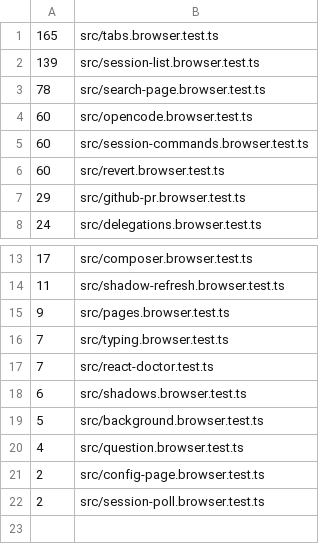
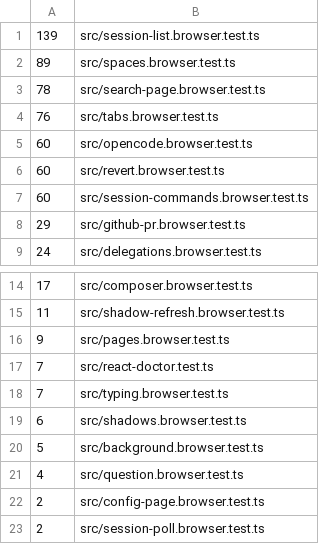
Before and after one commit to Rocketable/platform, a TSV file: .github/web-test-seconds.tsv, drawn as a sheet; only a part is shown, gaps mark what is left out.

Commit message:
internal/rocketclaw/web: split the tab browser tests across two files
tabs.browser.test.ts took about 165 seconds in CI, and one bun test
process runs a whole file, so the web shard holding it could not finish
sooner. Its tests now live in two files: tabs.browser.test.ts keeps the
strip, groups and menus, and spaces.browser.test.ts takes spaces,
Shared, Parked and the other-RocketClaw tests. They take about 76 and
89 seconds, so the slowest web shard drops to about 139 seconds.

The tab server fixture and the page helpers both files use move,
unchanged, to tabs-browser_test.ts. Like a Go _test file it is test
support, which the web line counts already treat as test code, and the
CI and make test file lists, which match *.test.ts, do not run it on
its own. The same 62 tests run, and the shard weights list the two
files.

```diff
--- a/.github/web-test-seconds.tsv
+++ b/.github/web-test-seconds.tsv
@@ -1,7 +1,8 @@
-165	src/tabs.browser.test.ts
 139	src/session-list.browser.test.ts
+89	src/spaces.browser.test.ts
 78	src/search-page.browser.test.ts
+76	src/tabs.browser.test.ts
 60	src/opencode.browser.test.ts
+60	src/revert.browser.test.ts
 60	src/session-commands.browser.test.ts
-60	src/revert.browser.test.ts
 29	src/github-pr.browser.test.ts
@@ -15,4 +16,4 @@
 9	src/pages.browser.test.ts
+7	src/react-doctor.test.ts
 7	src/typing.browser.test.ts
-7	src/react-doctor.test.ts
 6	src/shadows.browser.test.ts
```
Also changed, not shown: 3 other files.
